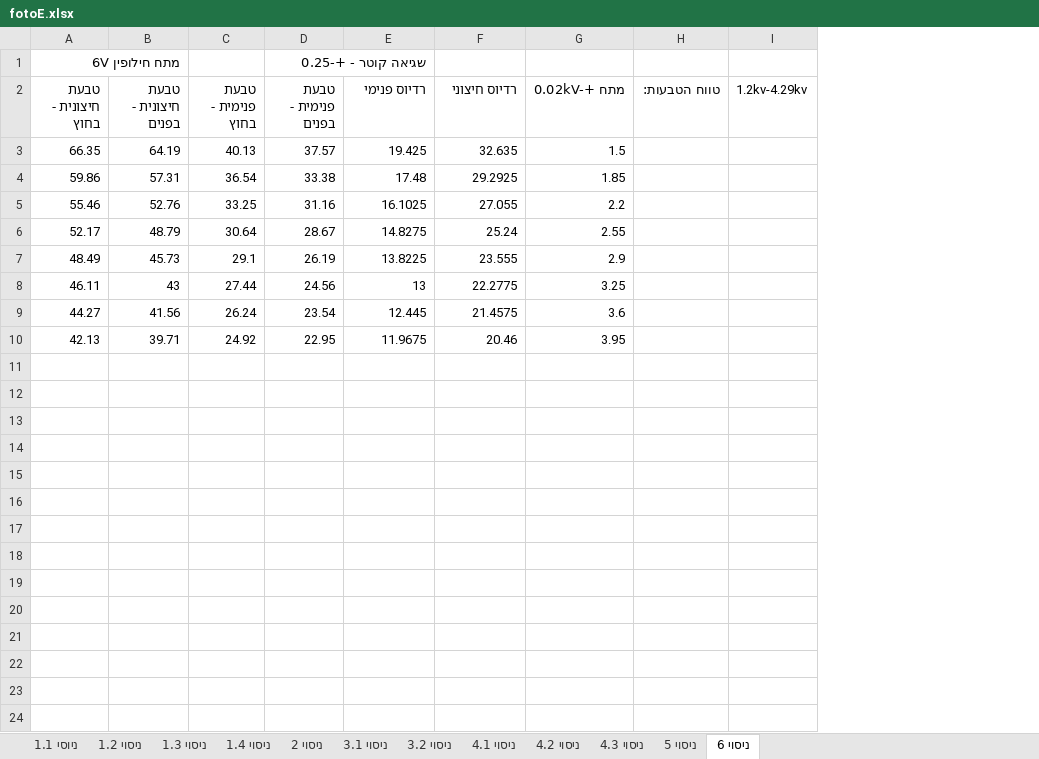
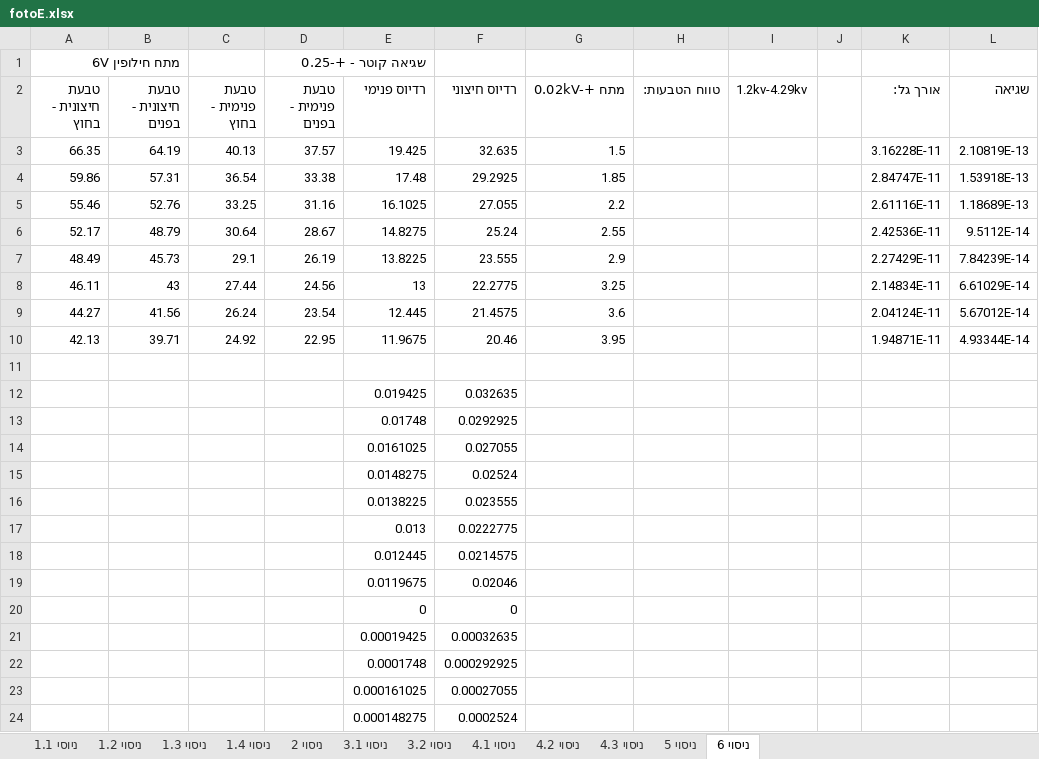
Before and after one commit to michaelp4/arielmichaelshare, an Excel workbook: fotoE.xlsx, sheet ניסוי 6, drawn as a sheet; values as stored, in another font and other column widths than the file's, no borders; the diff names each change by its address in the sheet, - before the commit and + after, or states it on an @@ line.

```diff
--- a/fotoE.xlsx (sheet ניסוי 6)
+++ b/fotoE.xlsx (sheet ניסוי 6)
+column J, empty
+column K (אורך גל:), rows 3-10: 3.16228E-11 | 2.84747E-11 | 2.61116E-11 | 2.42536E-11 | 2.27429E-11 | 2.14834E-11 | 2.04124E-11 | 1.94871E-11
+column L (שגיאה), rows 3-10: 2.10819E-13 | 1.53918E-13 | 1.18689E-13 | 9.5112E-14 | 7.84239E-14 | 6.61029E-14 | 5.67012E-14 | 4.93344E-14
+row 11: (empty)
+row 12:  |  |  |  | 0.019425 | 0.032635
+row 13:  |  |  |  | 0.01748 | 0.0292925
+row 14:  |  |  |  | 0.0161025 | 0.027055
+row 15:  |  |  |  | 0.0148275 | 0.02524
+row 16:  |  |  |  | 0.0138225 | 0.023555
+row 17:  |  |  |  | 0.013 | 0.0222775
+row 18:  |  |  |  | 0.012445 | 0.0214575
+row 19:  |  |  |  | 0.0119675 | 0.02046
+row 20:  |  |  |  | 0 | 0
+row 21:  |  |  |  | 0.00019425 | 0.00032635
+row 22:  |  |  |  | 0.0001748 | 0.000292925
+row 23:  |  |  |  | 0.000161025 | 0.00027055
+row 24:  |  |  |  | 0.000148275 | 0.0002524
```
Also changed, not shown: sheet ניסוי 3.1, sheet ניסוי 3.2, sheet ניסוי 1.2, sheet ניוסי 1.1, formulas that keep their value, 8 other files.
